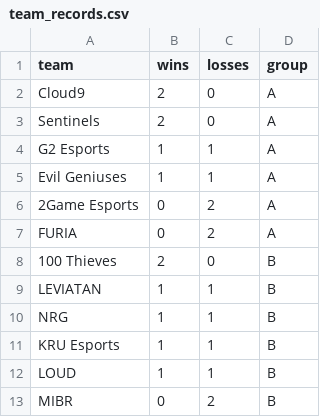
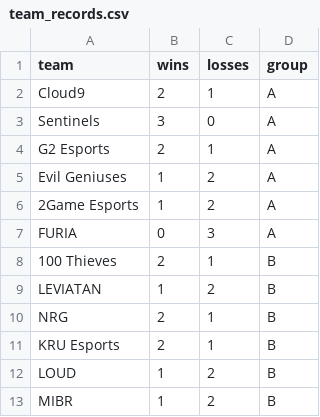
Before and after one commit to donacianojesus/VCTPredictorAPP, a CSV file: VCTPredictorApp/team_records.csv, drawn as a sheet.

```diff
--- a/VCTPredictorApp/team_records.csv
+++ b/VCTPredictorApp/team_records.csv
@@ -1,13 +1,13 @@
 team,wins,losses,group
-Cloud9,2,0,A
-Sentinels,2,0,A
-G2 Esports,1,1,A
-Evil Geniuses,1,1,A
-2Game Esports,0,2,A
-FURIA,0,2,A
-100 Thieves,2,0,B
-LEVIATAN,1,1,B
-NRG,1,1,B
-KRU Esports,1,1,B
-LOUD,1,1,B
-MIBR,0,2,B
+Cloud9,2,1,A
+Sentinels,3,0,A
+G2 Esports,2,1,A
+Evil Geniuses,1,2,A
+2Game Esports,1,2,A
+FURIA,0,3,A
+100 Thieves,2,1,B
+LEVIATAN,1,2,B
+NRG,2,1,B
+KRU Esports,2,1,B
+LOUD,1,2,B
+MIBR,1,2,B
```
Also changed, not shown: 15 other files.
